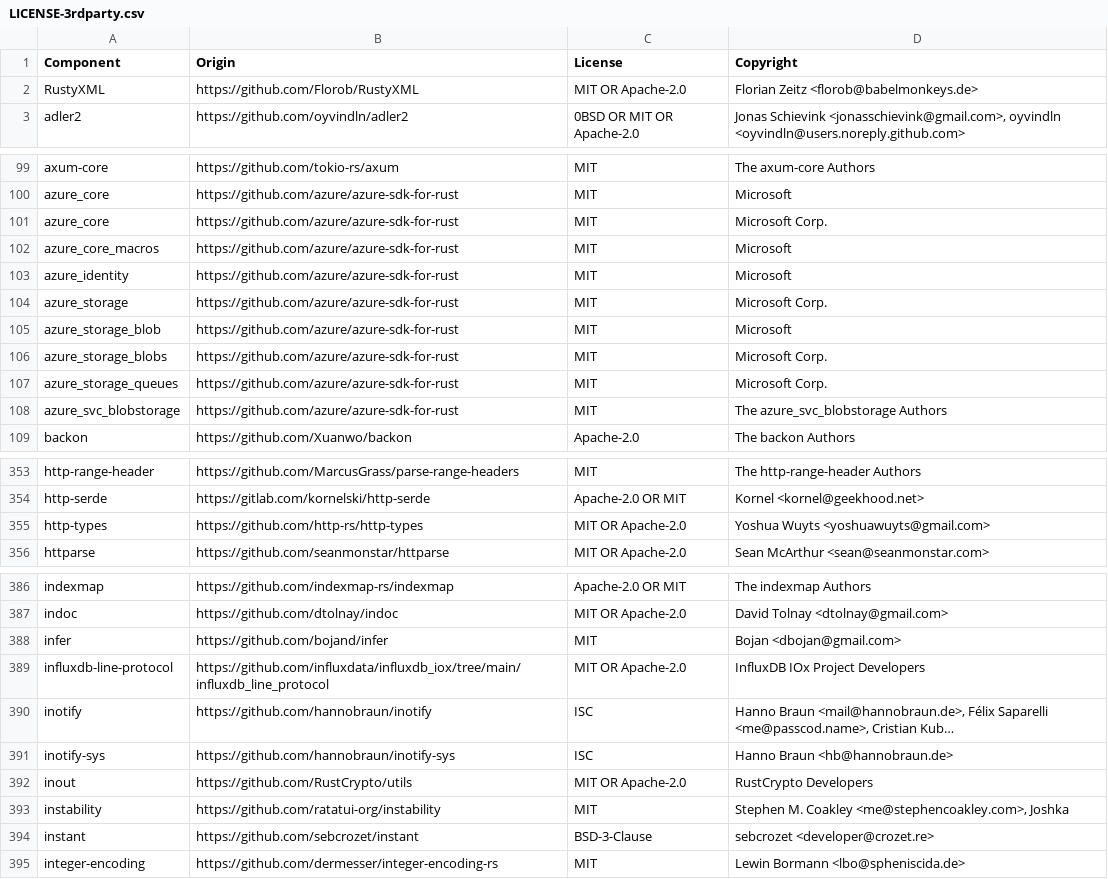
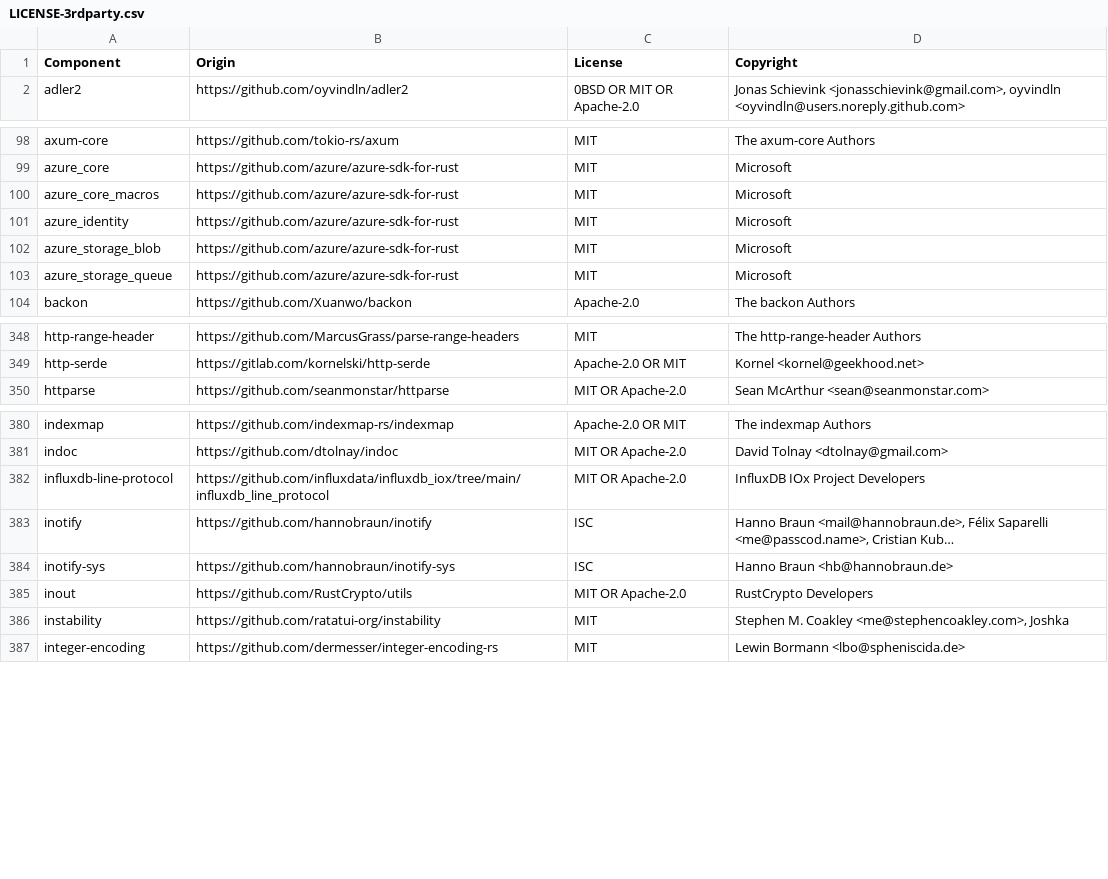
Before and after one commit to ldrozdz93/vector, a CSV file: LICENSE-3rdparty.csv, drawn as a sheet; only a part is shown, gaps mark what is left out; long unchanged cells end in …; the diff covers the shown part only.

```diff
--- a/LICENSE-3rdparty.csv
+++ b/LICENSE-3rdparty.csv
@@ -1,3 +1,2 @@
 Component,Origin,License,Copyright
-RustyXML,https://github.com/Florob/RustyXML,MIT OR Apache-2.0,Florian Zeitz <florob@babelmonkeys.de>
 adler2,https://github.com/oyvindln/adler2,0BSD OR MIT OR Apache-2.0,"Jonas Schievink <jonasschievink@gmail.com>, oyvindln <oyvindln@users.noreply.github.com>"
@@ -100,10 +99,6 @@ axum-core,https://github.com/tokio-rs/axum,MIT,The axum-core Authors
 azure_core,https://github.com/azure/azure-sdk-for-rust,MIT,Microsoft
-azure_core,https://github.com/azure/azure-sdk-for-rust,MIT,Microsoft Corp.
 azure_core_macros,https://github.com/azure/azure-sdk-for-rust,MIT,Microsoft
 azure_identity,https://github.com/azure/azure-sdk-for-rust,MIT,Microsoft
-azure_storage,https://github.com/azure/azure-sdk-for-rust,MIT,Microsoft Corp.
 azure_storage_blob,https://github.com/azure/azure-sdk-for-rust,MIT,Microsoft
-azure_storage_blobs,https://github.com/azure/azure-sdk-for-rust,MIT,Microsoft Corp.
-azure_storage_queues,https://github.com/azure/azure-sdk-for-rust,MIT,Microsoft Corp.
-azure_svc_blobstorage,https://github.com/azure/azure-sdk-for-rust,MIT,The azure_svc_blobstorage Authors
+azure_storage_queue,https://github.com/azure/azure-sdk-for-rust,MIT,Microsoft
 backon,https://github.com/Xuanwo/backon,Apache-2.0,The backon Authors
@@ -354,3 +349,2 @@ http-range-header,https://github.com/MarcusGrass/parse-range-headers,MIT,The htt
 http-serde,https://gitlab.com/kornelski/http-serde,Apache-2.0 OR MIT,Kornel <kornel@geekhood.net>
-http-types,https://github.com/http-rs/http-types,MIT OR Apache-2.0,Yoshua Wuyts <yoshuawuyts@gmail.com>
 httparse,https://github.com/seanmonstar/httparse,MIT OR Apache-2.0,Sean McArthur <sean@seanmonstar.com>
@@ -387,3 +381,2 @@ indexmap,https://github.com/indexmap-rs/indexmap,Apache-2.0 OR MIT,The indexmap
 indoc,https://github.com/dtolnay/indoc,MIT OR Apache-2.0,David Tolnay <dtolnay@gmail.com>
-infer,https://github.com/bojand/infer,MIT,Bojan <dbojan@gmail.com>
 influxdb-line-protocol,https://github.com/influxdata/influxdb_iox/tree/main/influxdb_line_protocol,MIT OR Apache-2.0,InfluxDB IOx Project Developers
@@ -393,3 +386,2 @@ inout,https://github.com/RustCrypto/utils,MIT OR Apache-2.0,RustCrypto Developer
 instability,https://github.com/ratatui-org/instability,MIT,"Stephen M. Coakley <me@stephencoakley.com>, Joshka"
-instant,https://github.com/sebcrozet/instant,BSD-3-Clause,sebcrozet <developer@crozet.re>
 integer-encoding,https://github.com/dermesser/integer-encoding-rs,MIT,Lewin Bormann <lbo@spheniscida.de>
```
Also changed, not shown: 3 removed rows elsewhere in this file, 4 other files.
